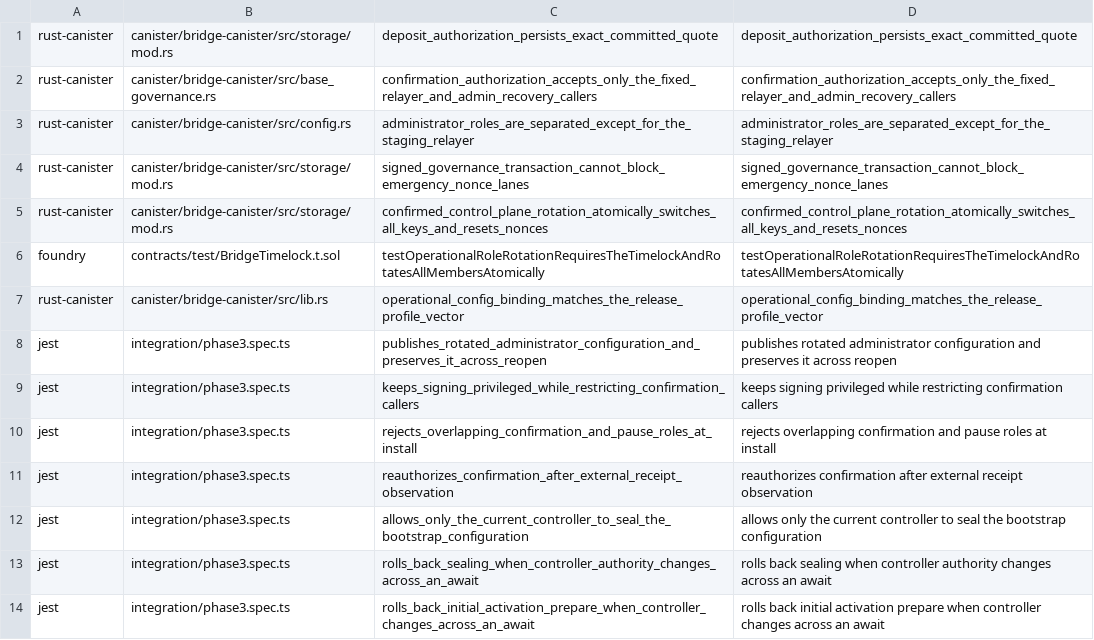
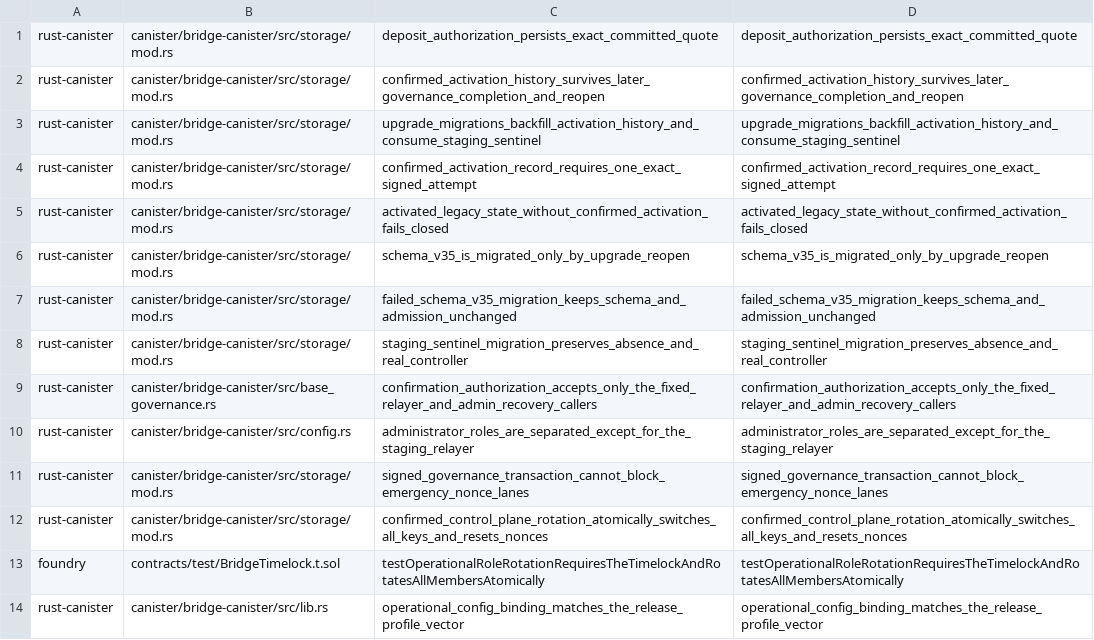
Before and after one commit to humandebri/Bridge, a TSV file: verification/claim-test-manifest.tsv, drawn as a sheet; only a part is shown; the shorter side is filled out with more unchanged rows.

```diff
--- a/verification/claim-test-manifest.tsv
+++ b/verification/claim-test-manifest.tsv
@@ -1,2 +1,9 @@
 rust-canister	canister/bridge-canister/src/storage/mod.rs	deposit_authorization_persists_exact_committed_quote	deposit_authorization_persists_exact_committed_quote
+rust-canister	canister/bridge-canister/src/storage/mod.rs	confirmed_activation_history_survives_later_governance_completion_and_reopen	confirmed_activation_history_survives_later_governance_completion_and_reopen
+rust-canister	canister/bridge-canister/src/storage/mod.rs	upgrade_migrations_backfill_activation_history_and_consume_staging_sentinel	upgrade_migrations_backfill_activation_history_and_consume_staging_sentinel
+rust-canister	canister/bridge-canister/src/storage/mod.rs	confirmed_activation_record_requires_one_exact_signed_attempt	confirmed_activation_record_requires_one_exact_signed_attempt
+rust-canister	canister/bridge-canister/src/storage/mod.rs	activated_legacy_state_without_confirmed_activation_fails_closed	activated_legacy_state_without_confirmed_activation_fails_closed
+rust-canister	canister/bridge-canister/src/storage/mod.rs	schema_v35_is_migrated_only_by_upgrade_reopen	schema_v35_is_migrated_only_by_upgrade_reopen
+rust-canister	canister/bridge-canister/src/storage/mod.rs	failed_schema_v35_migration_keeps_schema_and_admission_unchanged	failed_schema_v35_migration_keeps_schema_and_admission_unchanged
+rust-canister	canister/bridge-canister/src/storage/mod.rs	staging_sentinel_migration_preserves_absence_and_real_controller	staging_sentinel_migration_preserves_absence_and_real_controller
 rust-canister	canister/bridge-canister/src/base_governance.rs	confirmation_authorization_accepts_only_the_fixed_relayer_and_admin_recovery_callers	confirmation_authorization_accepts_only_the_fixed_relayer_and_admin_recovery_callers
```
Also changed, not shown: verification/assumptions.tsv, verification/claims.tsv, 35 other files.
